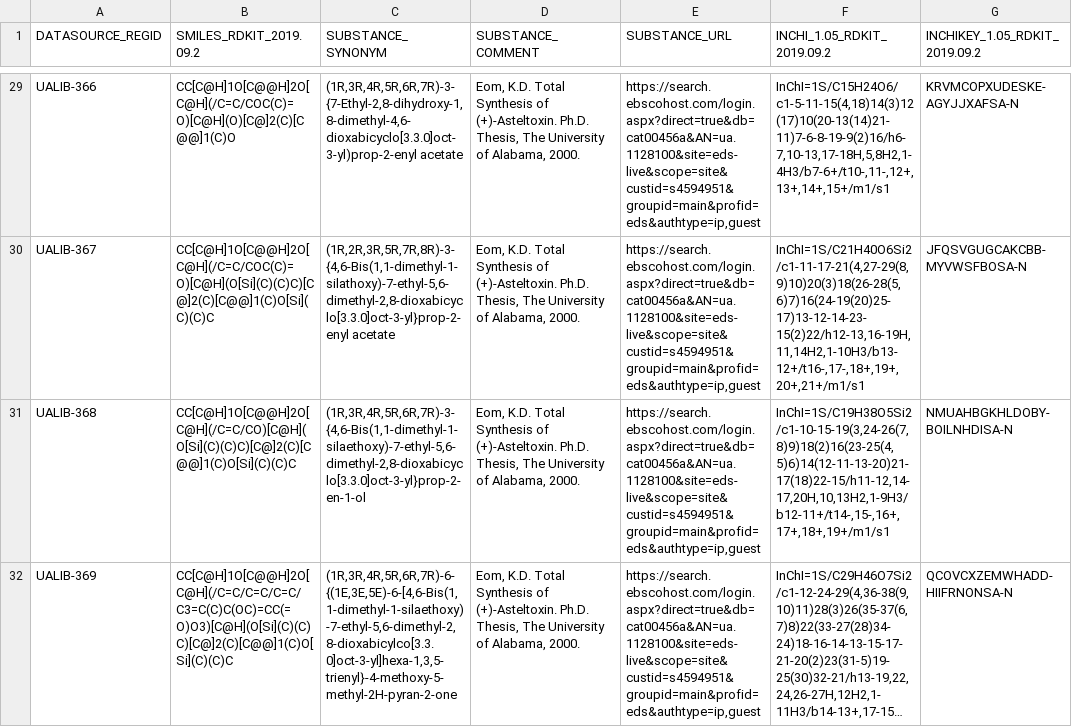
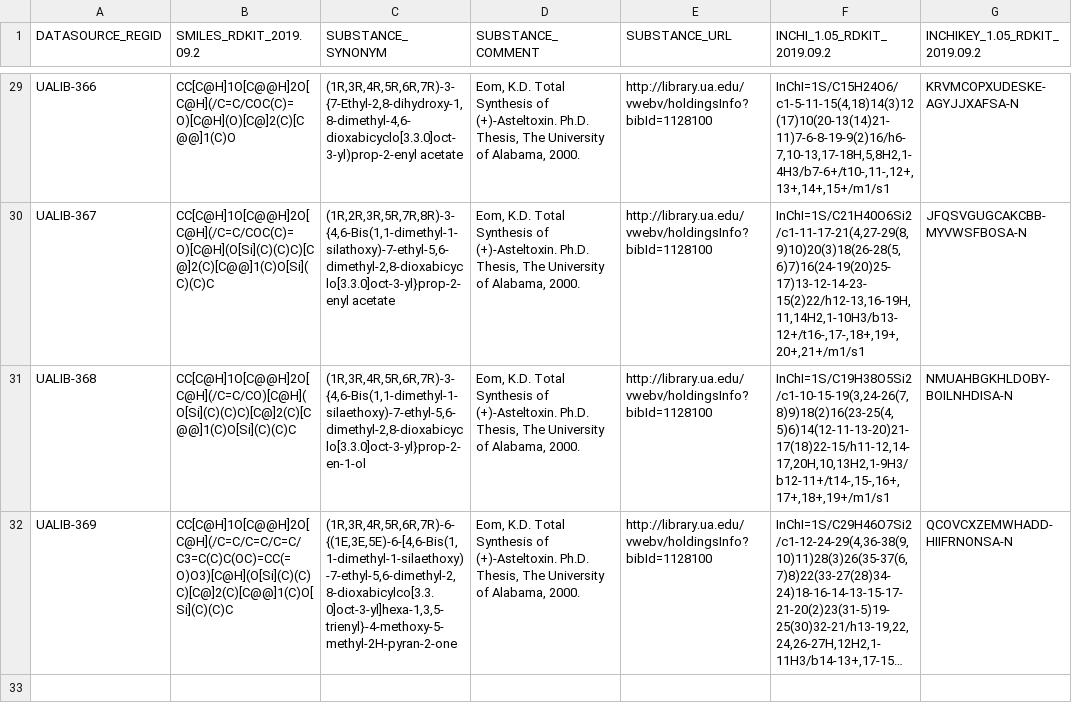
Before and after one commit to UA-Libraries-Research-Data-Services/UALIB_ChemStructures, a CSV file: StructureData/rdkit_processed_csv/2000_Eom_KD_UA.1128100_substances_rdkit2019092.csv, drawn as a sheet; only a part is shown, gaps mark what is left out; long unchanged cells end in …; the diff covers the shown part only; the diff names each change by its address in the sheet, - before the commit and + after, or states it on an @@ line.

```diff
--- a/StructureData/rdkit_processed_csv/2000_Eom_KD_UA.1128100_substances_rdkit2019092.csv
+++ b/StructureData/rdkit_processed_csv/2000_Eom_KD_UA.1128100_substances_rdkit2019092.csv
-E29:E32 (SUBSTANCE_URL): https://search.ebscohost.com/login.aspx?direct=true&db=cat00456a&AN=ua.1128100&site=eds-live&scope=site&custid=s4594951&groupid=main&profid=eds&authtype=ip,guest
+E29:E32 (SUBSTANCE_URL): http://library.ua.edu/vwebv/holdingsInfo?bibId=1128100
```
Also changed, not shown: 27 edited cells elsewhere in this file, 9 other files.
